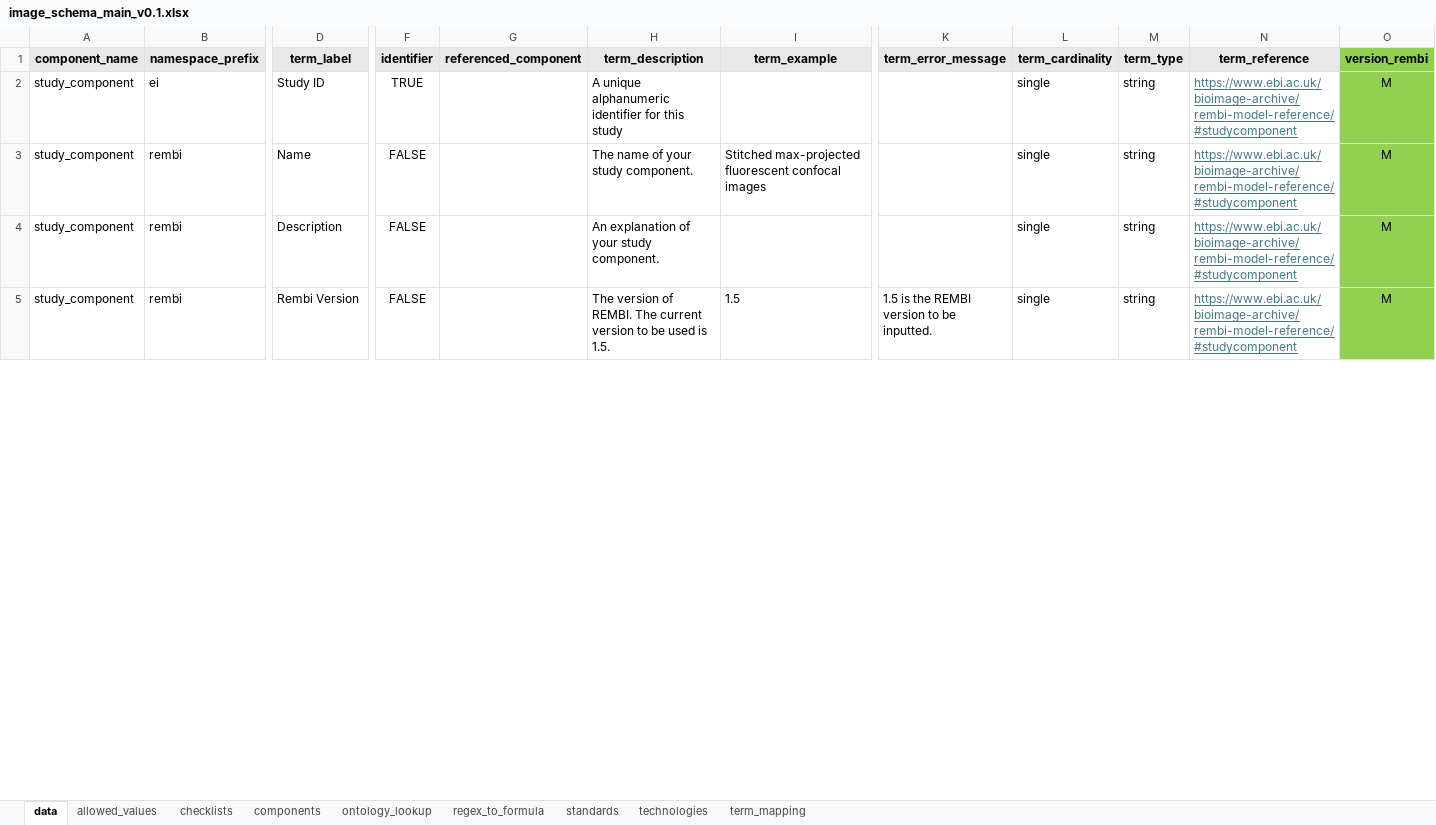
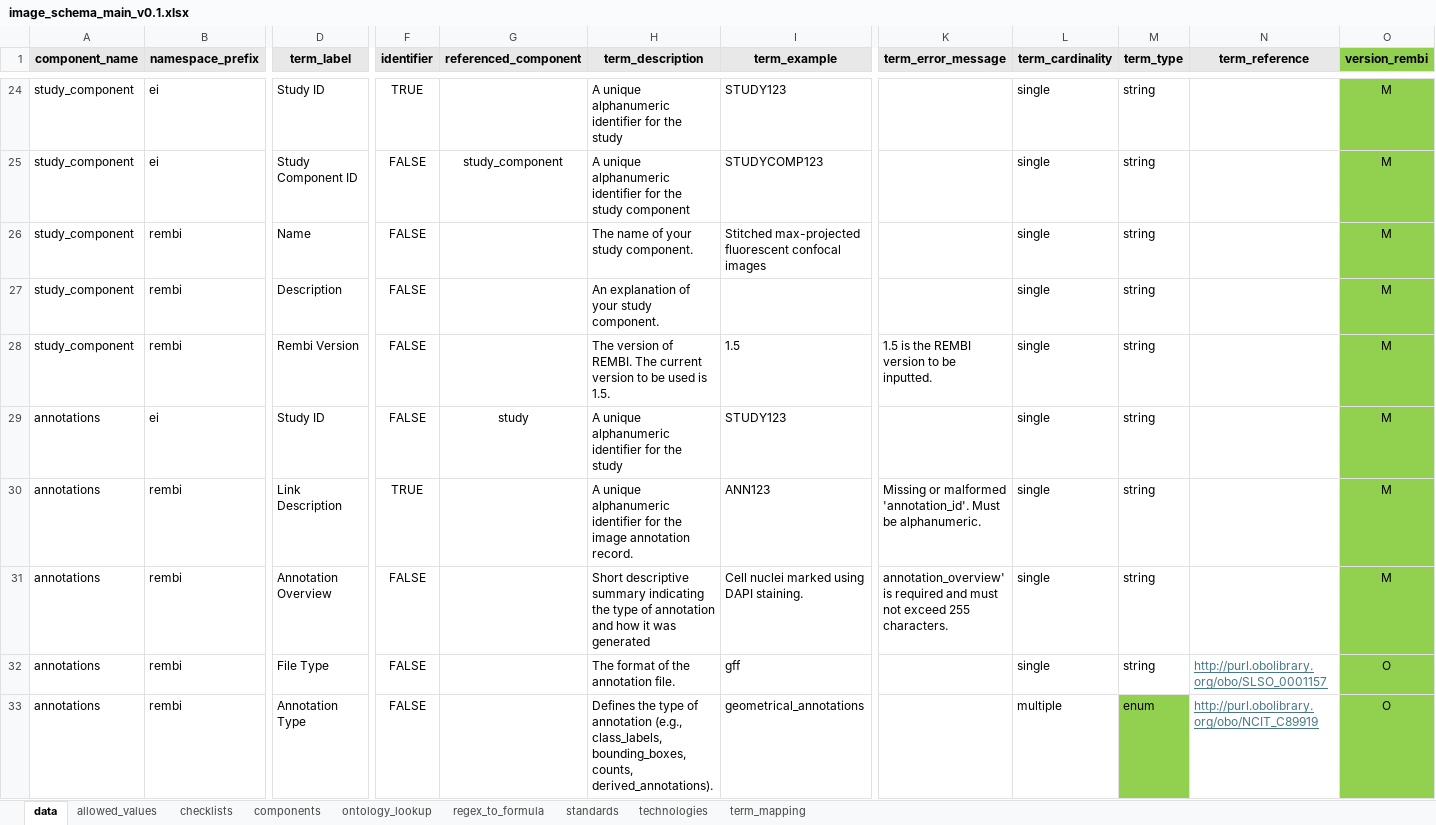
Before and after one commit to TGAC/COPO-schemas, an Excel workbook: images/image_schema_main_v0.1.xlsx, sheet data, drawn as a sheet; only a part is shown, gaps mark what is left out; values as stored, in another font and other column widths than the file's, no borders; addresses are those after the commit; rows hold the shown columns only; the diff covers the shown part only; the diff names each change by its address in the sheet, - before the commit and + after, or states it on an @@ line.

Commit message:
Updated image schema

```diff
--- a/images/image_schema_main_v0.1.xlsx (sheet data)
+++ b/images/image_schema_main_v0.1.xlsx (sheet data)
-H24 (term_description): …identifier for this study
+H24 (term_description): …identifier for the study
-I24 (term_example): (empty)
+I24 (term_example): STUDY123
-N24 (term_reference): https://www.ebi.ac.uk/bioimage-archive/rembi-model-reference/#studycomponent
+N24 (term_reference): (empty)
+row 25: study_component | ei | Study Component ID | FALSE | study_component | A unique alphanumeric identifier for the study component | STUDYCOMP123 |  | single | string |  | M
-N26:N28 (term_reference): https://www.ebi.ac.uk/bioimage-archive/rembi-model-reference/#studycomponent
+N26:N28 (term_reference): (empty)
+row 29: annotations | ei | Study ID | FALSE | study | A unique alphanumeric identifier for the study | STUDY123 |  | single | string |  | M
+row 30: annotations | rembi | Link Description | TRUE |  | A unique alphanumeric identifier for the image annotation record. | ANN123 | Missing or malformed 'annotation_id'. Must be alphanumeric. | single | string |  | M
+row 31: annotations | rembi | Annotation Overview | FALSE |  | Short descriptive summary indicating the type of annotation and how it was generated | Cell nuclei marked using DAPI staining. | annotation_overview' is required and must not exceed 255 characters. | single | string |  | M
+row 32: annotations | rembi | File Type | FALSE |  | The format of the annotation file. | gff |  | single | string | http://purl.obolibrary.org/obo/SLSO_0001157 | O
+row 33: annotations | rembi | Annotation Type | FALSE |  | Defines the type of annotation (e.g., class_labels, bounding_boxes, counts, derived_annotations). | geometrical_annotations |  | multiple | enum | http://purl.obolibrary.org/obo/NCIT_C89919 | O
```
Also changed, not shown: 38 added rows, 17 removed rows and 78 edited cells elsewhere in this sheet, sheet components, sheet allowed_values, sheet term_mapping, sheet checklists, formulas that keep their value.
